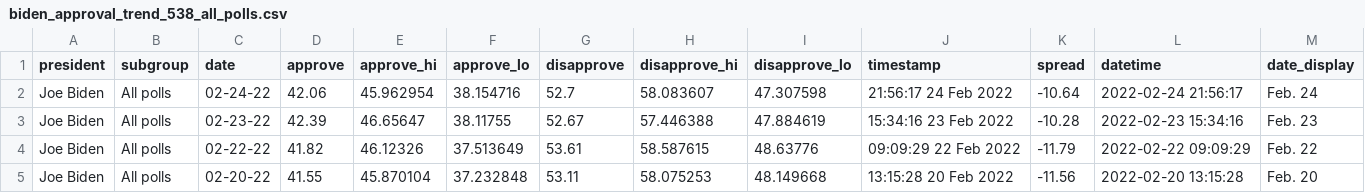
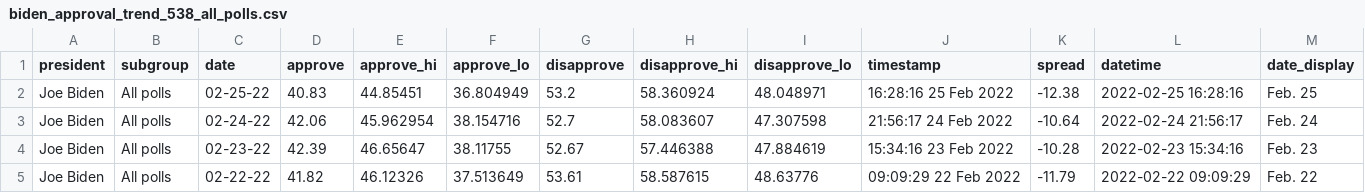
Before and after one commit to stiles/biden-polls, a CSV file: data/processed/biden_approval_trend_538_all_polls.csv, drawn as a sheet; only a part is shown; the shorter side is filled out with more unchanged rows; the diff names each change by its address in the sheet, - before the commit and + after, or states it on an @@ line.

```diff
--- a/data/processed/biden_approval_trend_538_all_polls.csv
+++ b/data/processed/biden_approval_trend_538_all_polls.csv
+row 2: Joe Biden | All polls | 02-25-22 | 40.83 | 44.85451 | 36.804949 | 53.2 | 58.360924 | 48.048971 | 16:28:16 25 Feb 2022 | -12.38 | 2022-02-25 16:28:16 | Feb. 25
```
Also changed, not shown: data/processed/biden_approval_trend_538_adults.csv, data/processed/biden_approval_trend_538_voters.csv, 2 other files.
